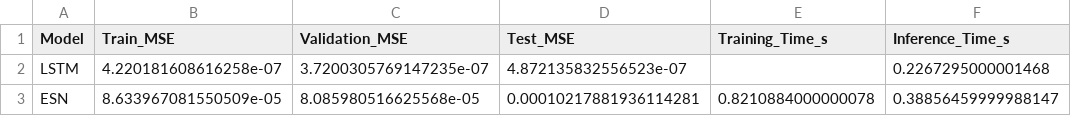
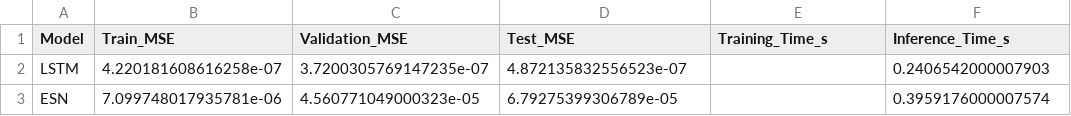
Before and after one commit to AmalNasharti/mackey-glass-lstm-esn, a CSV file: main/output/results.csv, drawn as a sheet.

Commit message:
Weights saving working for esn in main

```diff
--- a/main/output/results.csv
+++ b/main/output/results.csv
@@ -1,3 +1,3 @@
 Model,Train_MSE,Validation_MSE,Test_MSE,Training_Time_s,Inference_Time_s
-LSTM,4.220181608616258e-07,3.7200305769147235e-07,4.872135832556523e-07,,0.2267295000001468
-ESN,8.633967081550509e-05,8.085980516625568e-05,0.00010217881936114281,0.8210884000000078,0.38856459999988147
+LSTM,4.220181608616258e-07,3.7200305769147235e-07,4.872135832556523e-07,,0.2406542000007903
+ESN,7.099748017935781e-06,4.560771049000323e-05,6.79275399306789e-05,,0.3959176000007574
```
Also changed, not shown: 4 other files.
